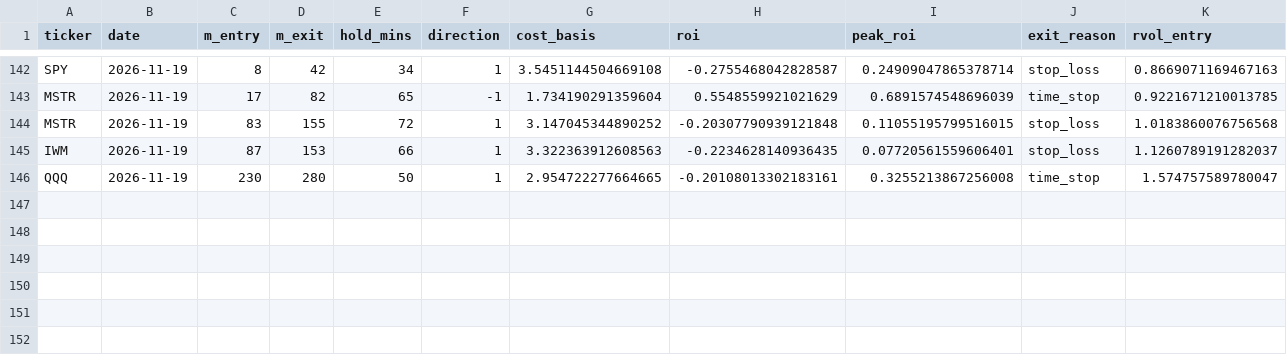
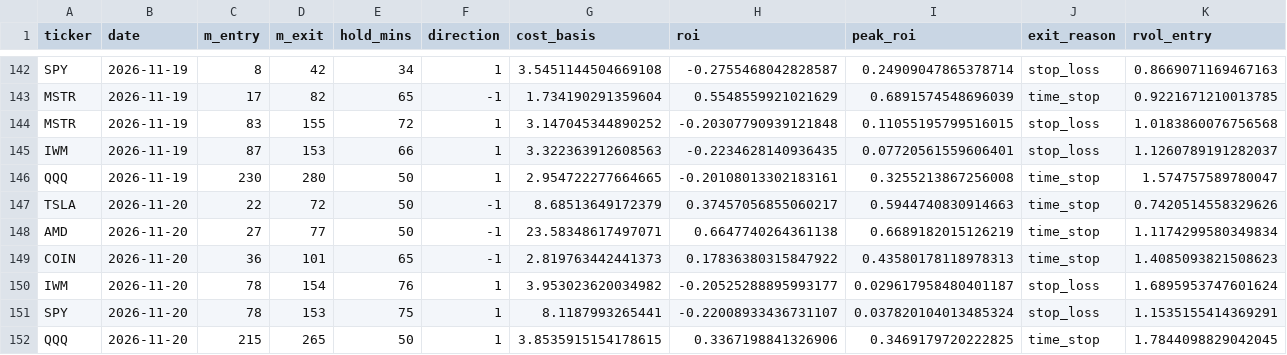
Before and after one commit to samedame/Apex_Chronos, a CSV file: ledger/trades.csv, drawn as a sheet; only a part is shown, gaps mark what is left out; rows hold the shown columns only; the diff names each change by its address in the sheet, - before the commit and + after, or states it on an @@ line.

```diff
--- a/ledger/trades.csv
+++ b/ledger/trades.csv
+row 147: TSLA | 2026-11-20 | 22 | 72 | 50 | -1 | 8.68513649172379 | 0.37457056855060217 | 0.5944740830914663 | time_stop | 0.7420514558329626
+row 148: AMD | 2026-11-20 | 27 | 77 | 50 | -1 | 23.58348617497071 | 0.6647740264361138 | 0.6689182015126219 | time_stop | 1.1174299580349834
+row 149: COIN | 2026-11-20 | 36 | 101 | 65 | -1 | 2.819763442441373 | 0.17836380315847922 | 0.43580178118978313 | time_stop | 1.4085093821508623
+row 150: IWM | 2026-11-20 | 78 | 154 | 76 | 1 | 3.953023620034982 | -0.20525288895993177 | 0.029617958480401187 | stop_loss | 1.6895953747601624
+row 151: SPY | 2026-11-20 | 78 | 153 | 75 | 1 | 8.1187993265441 | -0.22008933436731107 | 0.037820104013485324 | stop_loss | 1.1535155414369291
+row 152: QQQ | 2026-11-20 | 215 | 265 | 50 | 1 | 3.8535915154178615 | 0.3367198841326906 | 0.3469179720222825 | time_stop | 1.7844098829042045
```
Also changed, not shown: ledger/lab/p2_shadow.csv, ledger/p2_grading.csv, 5 other files.
